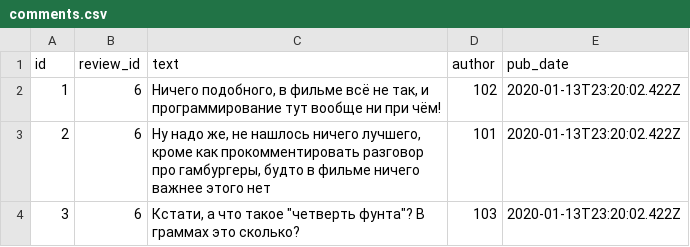
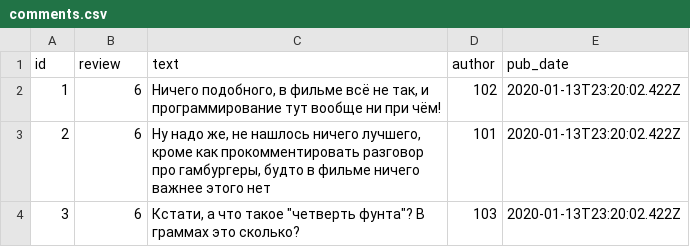
Before and after one commit to glfy/api_yamdb, a CSV file: api_yamdb/static/data/comments.csv, drawn as a sheet.

```diff
--- a/api_yamdb/static/data/comments.csv
+++ b/api_yamdb/static/data/comments.csv
@@ -1,2 +1,2 @@
-id,review_id,text,author,pub_date
+id,review,text,author,pub_date
 1,6,"Ничего подобного, в фильме всё не так, и программирование тут вообще ни при чём!",102,2020-01-13T23:20:02.422Z
```
Also changed, not shown: api_yamdb/static/data/review.csv, api_yamdb/static/data/titles.csv, 13 other files.
